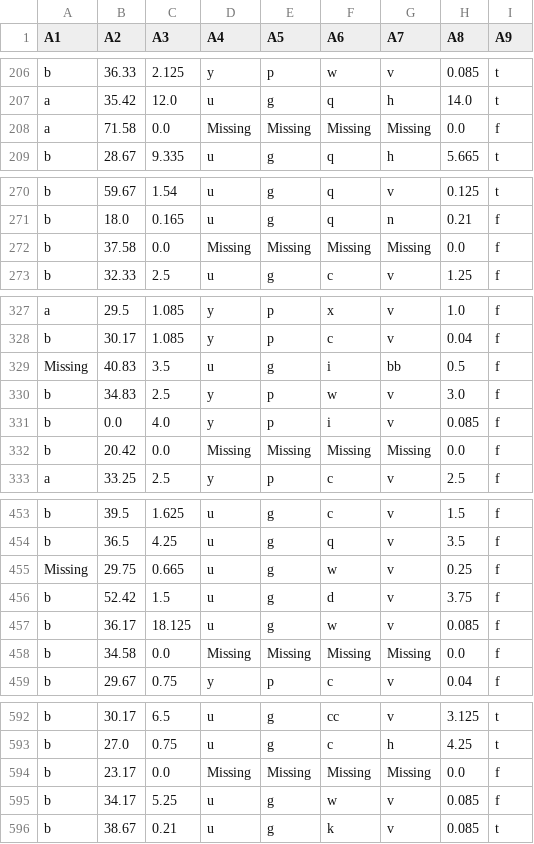
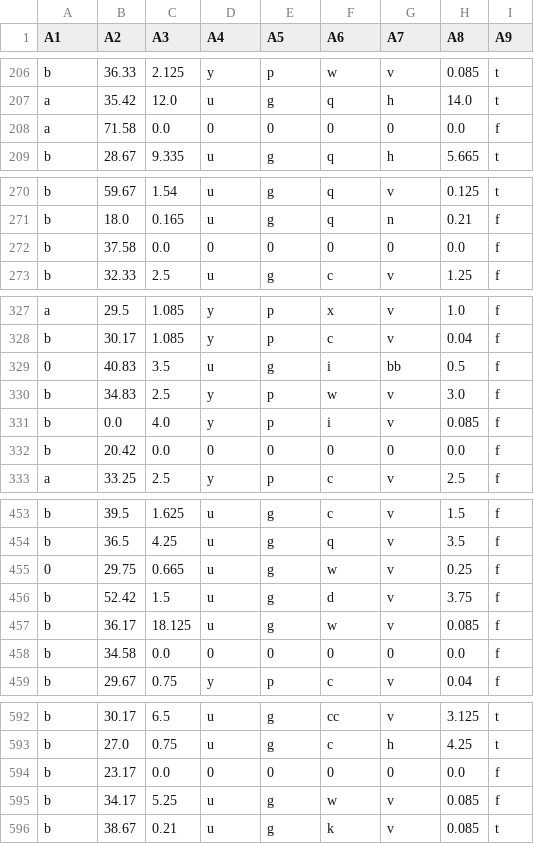
Before and after one commit to KaylaaVerda/Pembelajaran-Mesin-All-Repo, a CSV file: minggu 2/Data dan Preprocessing/11-OneHotEncoding/creditApprovalUCI.csv, drawn as a sheet; only a part is shown, gaps mark what is left out; the diff covers the shown part only; the diff names each change by its address in the sheet, - before the commit and + after, or states it on an @@ line.

```diff
--- a/minggu 2/Data dan Preprocessing/11-OneHotEncoding/creditApprovalUCI.csv
+++ b/minggu 2/Data dan Preprocessing/11-OneHotEncoding/creditApprovalUCI.csv
-D208 (A4): Missing
+D208 (A4): 0
-E208 (A5): Missing
+E208 (A5): 0
-F208 (A6): Missing
+F208 (A6): 0
-G208 (A7): Missing
+G208 (A7): 0
-D272 (A4): Missing
+D272 (A4): 0
-E272 (A5): Missing
+E272 (A5): 0
-F272 (A6): Missing
+F272 (A6): 0
-G272 (A7): Missing
+G272 (A7): 0
-A329 (A1): Missing
+A329 (A1): 0
-D332 (A4): Missing
+D332 (A4): 0
-E332 (A5): Missing
+E332 (A5): 0
-F332 (A6): Missing
+F332 (A6): 0
-G332 (A7): Missing
+G332 (A7): 0
-A455 (A1): Missing
+A455 (A1): 0
-D458 (A4): Missing
+D458 (A4): 0
-E458 (A5): Missing
+E458 (A5): 0
-F458 (A6): Missing
+F458 (A6): 0
-G458 (A7): Missing
+G458 (A7): 0
-D594 (A4): Missing
+D594 (A4): 0
-E594 (A5): Missing
+E594 (A5): 0
-F594 (A6): Missing
+F594 (A6): 0
-G594 (A7): Missing
+G594 (A7): 0
```
Also changed, not shown: 20 edited cells elsewhere in this file, 38 other files.
